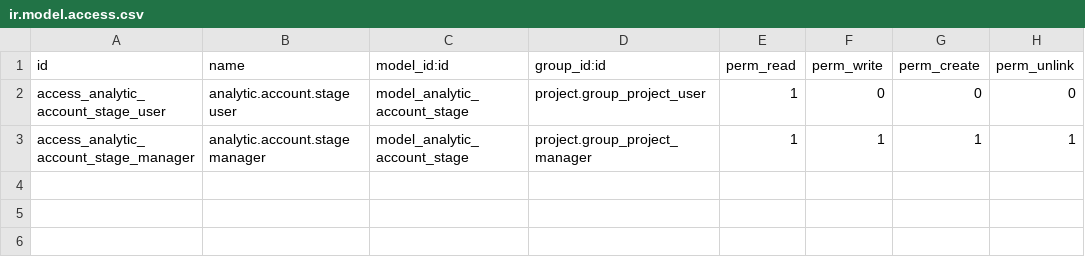
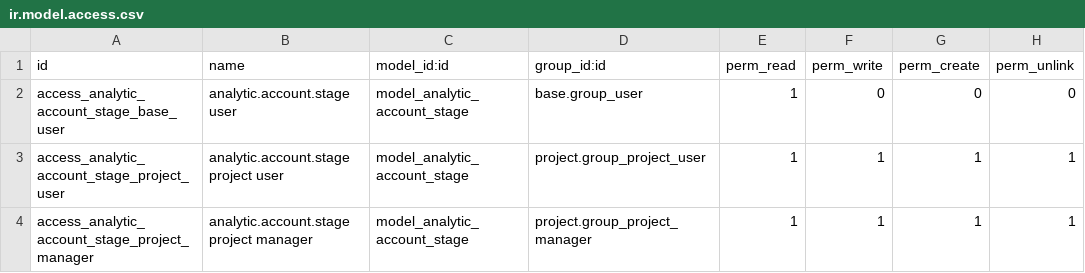
Before and after one commit to projectexpert/pmis, a CSV file: project_wbs/security/ir.model.access.csv, drawn as a sheet.

```diff
--- a/project_wbs/security/ir.model.access.csv
+++ b/project_wbs/security/ir.model.access.csv
@@ -1,3 +1,4 @@
 "id","name","model_id:id","group_id:id","perm_read","perm_write","perm_create","perm_unlink"
-"access_analytic_account_stage_user","analytic.account.stage user","model_analytic_account_stage","project.group_project_user",1,0,0,0
-"access_analytic_account_stage_manager","analytic.account.stage manager","model_analytic_account_stage","project.group_project_manager",1,1,1,1
+"access_analytic_account_stage_base_user","analytic.account.stage user","model_analytic_account_stage","base.group_user",1,0,0,0
+"access_analytic_account_stage_project_user","analytic.account.stage project user","model_analytic_account_stage","project.group_project_user",1,1,1,1
+"access_analytic_account_stage_project_manager","analytic.account.stage project manager","model_analytic_account_stage","project.group_project_manager",1,1,1,1
```
Also changed, not shown: 4 other files.
